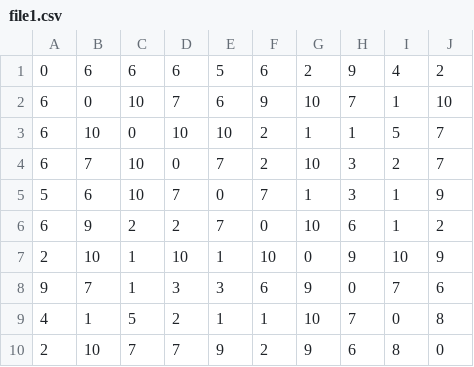
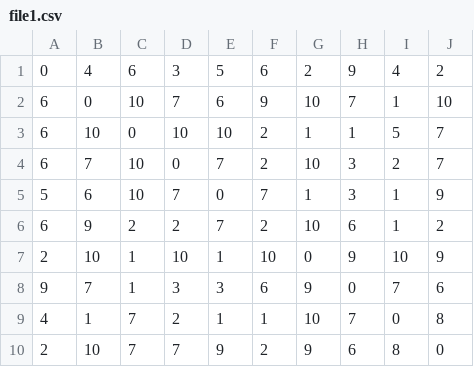
Before and after one commit to Gchmura/HamiltonGrafy, a CSV file: Nowe Grafy/Grafy_mag/permutacje/file1.csv, drawn as a sheet.

```diff
--- a/Nowe Grafy/Grafy_mag/permutacje/file1.csv
+++ b/Nowe Grafy/Grafy_mag/permutacje/file1.csv
@@ -1,2 +1,2 @@
-0;6;6;6;5;6;2;9;4;2
+0;4;6;3;5;6;2;9;4;2
 6;0;10;7;6;9;10;7;1;10
@@ -5,6 +5,6 @@
 5;6;10;7;0;7;1;3;1;9
-6;9;2;2;7;0;10;6;1;2
+6;9;2;2;7;2;10;6;1;2
 2;10;1;10;1;10;0;9;10;9
 9;7;1;3;3;6;9;0;7;6
-4;1;5;2;1;1;10;7;0;8
+4;1;7;2;1;1;10;7;0;8
 2;10;7;7;9;2;9;6;8;0
```
Also changed, not shown: 6 other files.
